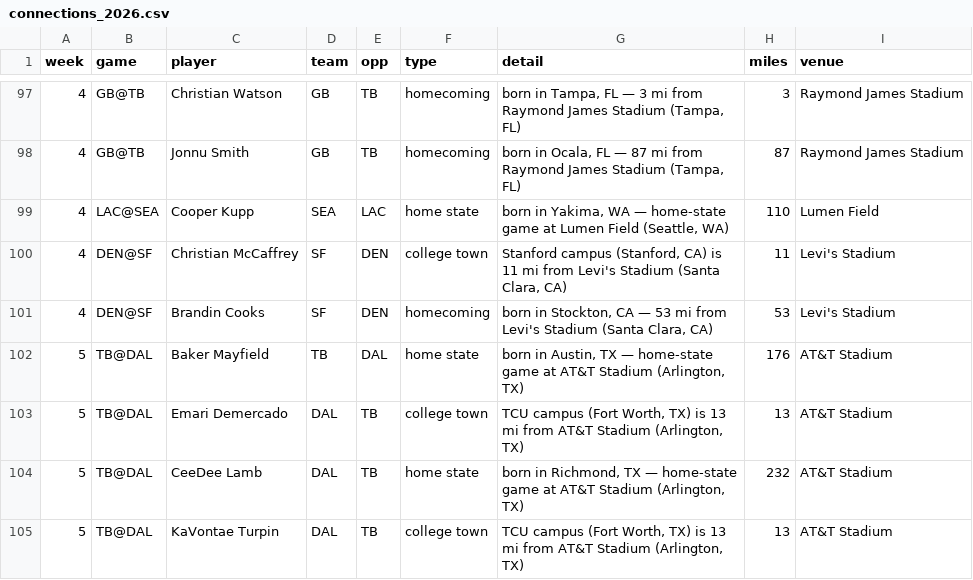
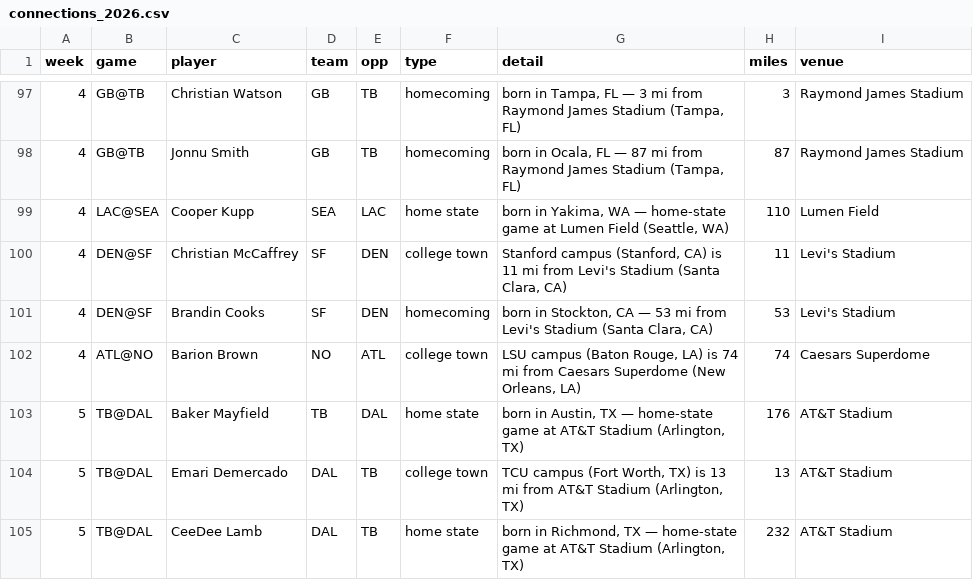
Before and after one commit to 3GO-47/rainman, a CSV file: data/processed/connections_2026.csv, drawn as a sheet; only a part is shown, gaps mark what is left out; the shorter side is filled out with more unchanged rows; the diff names each change by its address in the sheet, - before the commit and + after, or states it on an @@ line.

```diff
--- a/data/processed/connections_2026.csv
+++ b/data/processed/connections_2026.csv
+row 102: 4 | ATL@NO | Barion Brown | NO | ATL | college town | LSU campus (Baton Rouge, LA) is 74 mi from Caesars Superdome (New Orleans, LA) | 74 | Caesars Superdome
```
Also changed, not shown: data/processed/dvp_adjusted.csv, data/processed/dvp_weekly.csv, 16 other files.
